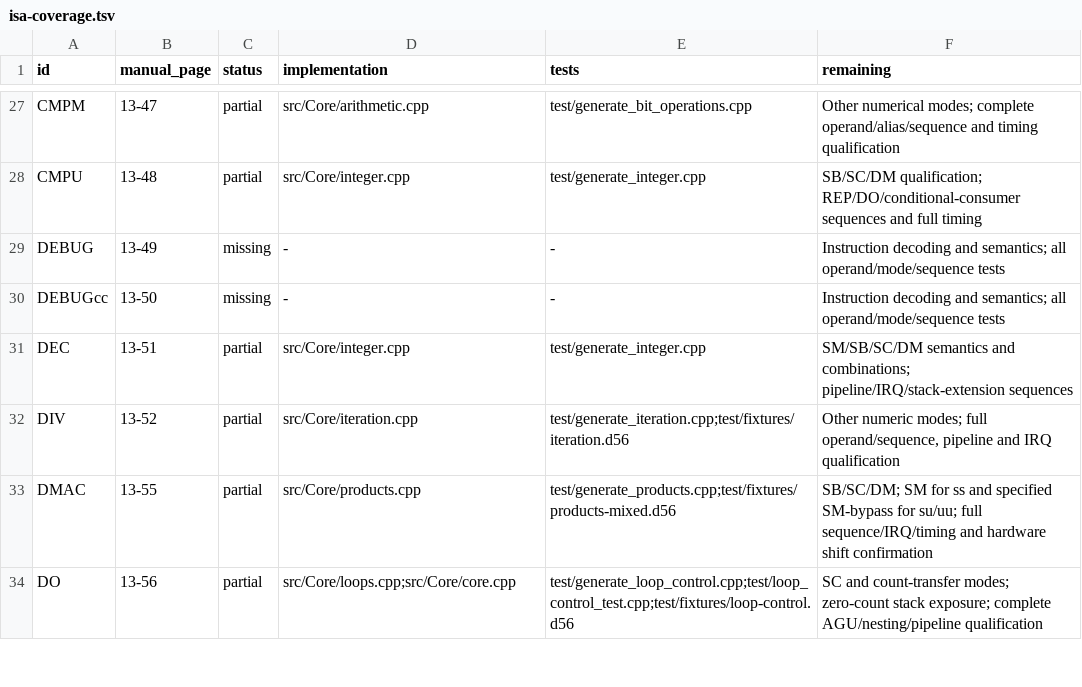
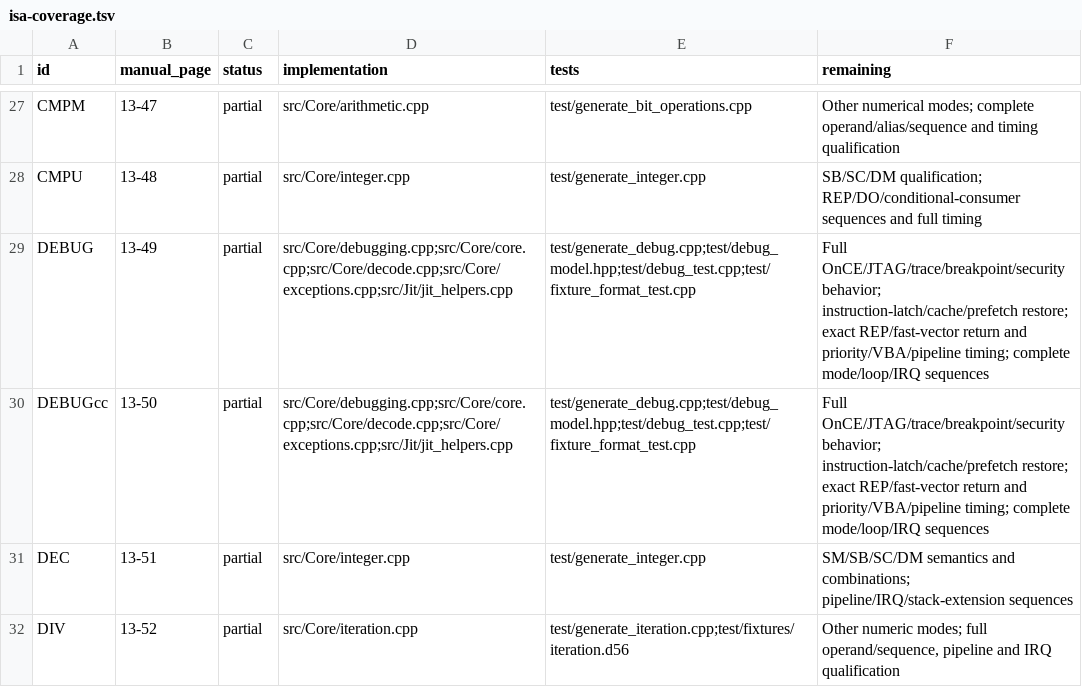
Before and after one commit to Weichwolf/dsp56300, a TSV file: doc/isa-coverage.tsv, drawn as a sheet; only a part is shown, gaps mark what is left out; the shorter side is filled out with more unchanged rows.

Commit message:
Implement functional DEBUG and DEBUGcc execution boundaries
Expose explicit debug halt/resume and qualified IME/SWO controls. Preserve repeat, vector and cache continuations across requests and native/general execution boundaries; keep hardware pipeline and full OnCE qualification gaps explicit.

Add 90328 independent binary cases per backend, 6960 host assertions and schema-v3 literal wire checks. Full release and strict suites pass 94 executable tests each; KVM remains an explicit permission skip. Preserve the full objective and record renewed private-origin push authorization.

```diff
--- a/doc/isa-coverage.tsv
+++ b/doc/isa-coverage.tsv
@@ -28,4 +28,4 @@ CMPM	13-47	partial	src/Core/arithmetic.cpp	test/generate_bit_operations.cpp	Othe
 CMPU	13-48	partial	src/Core/integer.cpp	test/generate_integer.cpp	SB/SC/DM qualification; REP/DO/conditional-consumer sequences and full timing
-DEBUG	13-49	missing	-	-	Instruction decoding and semantics; all operand/mode/sequence tests
-DEBUGcc	13-50	missing	-	-	Instruction decoding and semantics; all operand/mode/sequence tests
+DEBUG	13-49	partial	src/Core/debugging.cpp;src/Core/core.cpp;src/Core/decode.cpp;src/Core/exceptions.cpp;src/Jit/jit_helpers.cpp	test/generate_debug.cpp;test/debug_model.hpp;test/debug_test.cpp;test/fixture_format_test.cpp	Full OnCE/JTAG/trace/breakpoint/security behavior; instruction-latch/cache/prefetch restore; exact REP/fast-vector return and priority/VBA/pipeline timing; complete mode/loop/IRQ sequences
+DEBUGcc	13-50	partial	src/Core/debugging.cpp;src/Core/core.cpp;src/Core/decode.cpp;src/Core/exceptions.cpp;src/Jit/jit_helpers.cpp	test/generate_debug.cpp;test/debug_model.hpp;test/debug_test.cpp;test/fixture_format_test.cpp	Full OnCE/JTAG/trace/breakpoint/security behavior; instruction-latch/cache/prefetch restore; exact REP/fast-vector return and priority/VBA/pipeline timing; complete mode/loop/IRQ sequences
 DEC	13-51	partial	src/Core/integer.cpp	test/generate_integer.cpp	SM/SB/SC/DM semantics and combinations; pipeline/IRQ/stack-extension sequences
```
Also changed, not shown: 32 other files.
